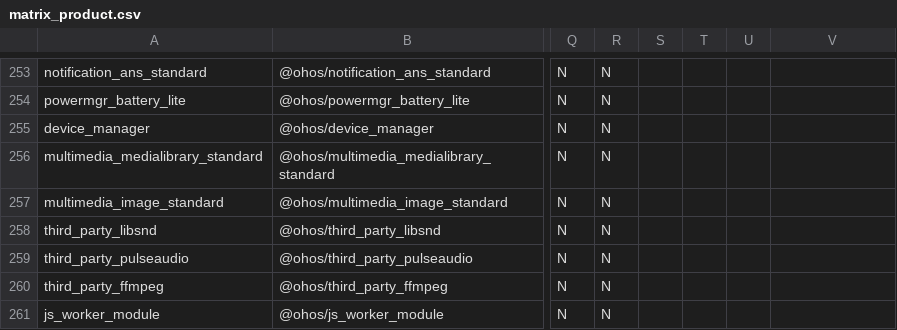
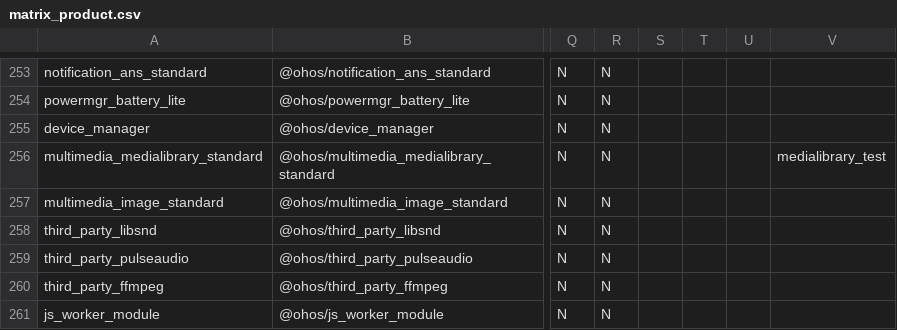
Before and after one commit to openharmony/manifest, a CSV file: matrix_product.csv, drawn as a sheet; only a part is shown, gaps mark what is left out; the diff names each change by its address in the sheet, - before the commit and + after, or states it on an @@ line.

Commit message:
Updated tests for medialibrary standard in matrix product
Signed-off-by: s00428065 <sonali1@huawei.com>

```diff
--- a/matrix_product.csv
+++ b/matrix_product.csv
-V256: (empty)
+V256: medialibrary_test
```
